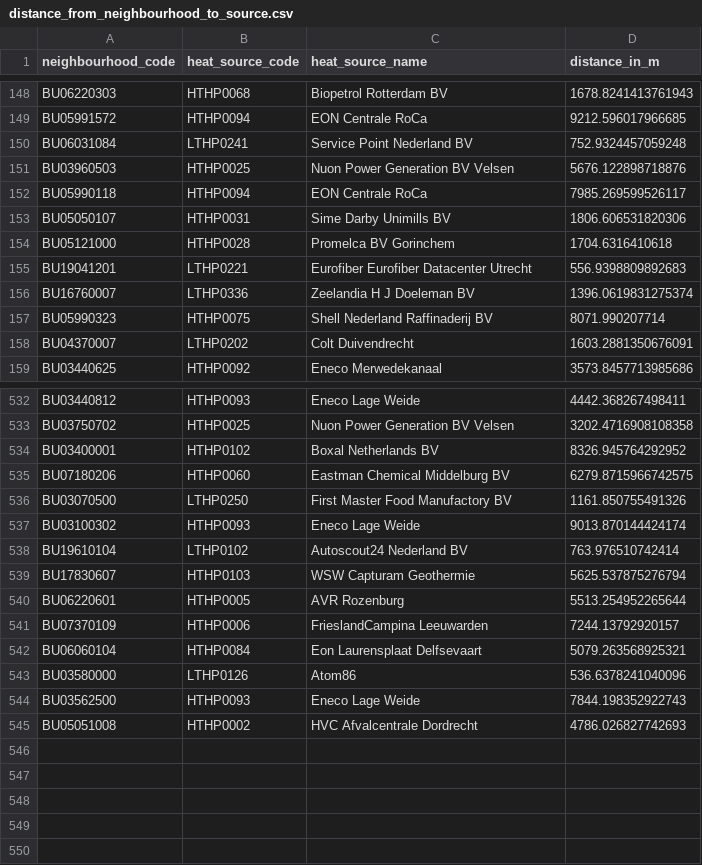
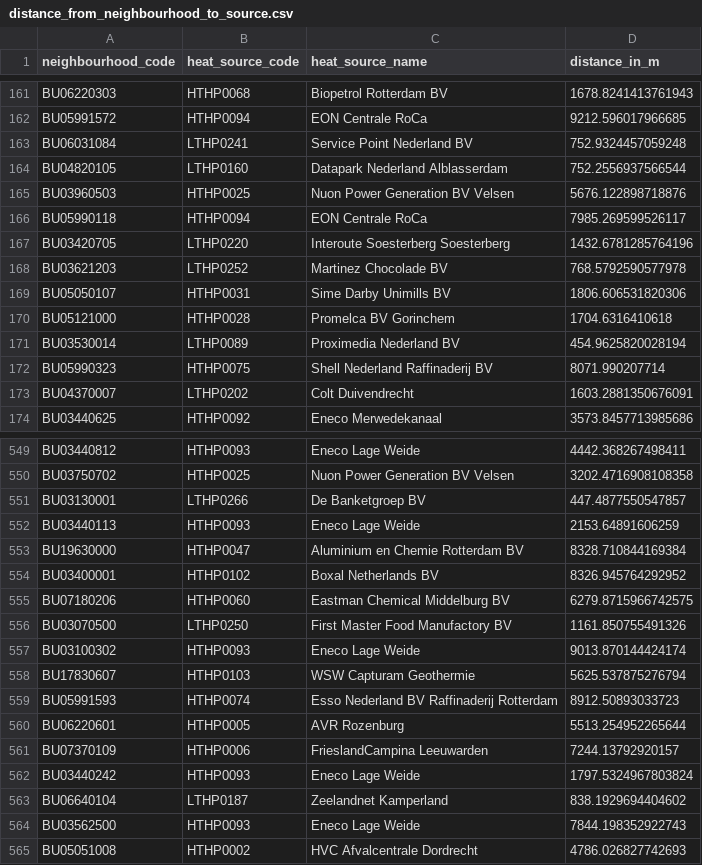
Before and after one commit to quintel/etm-warmtemodule, a CSV file: output_data/OB2021/scenario_1/distance_from_neighbourhood_to_source.csv, drawn as a sheet; only a part is shown, gaps mark what is left out; the diff covers the shown part only.

```diff
--- a/output_data/OB2021/scenario_1/distance_from_neighbourhood_to_source.csv
+++ b/output_data/OB2021/scenario_1/distance_from_neighbourhood_to_source.csv
@@ -150,8 +163,10 @@ BU05991572,HTHP0094,EON Centrale RoCa,9212.596017966685
 BU06031084,LTHP0241,Service Point Nederland BV,752.9324457059248
+BU04820105,LTHP0160,Datapark Nederland  Alblasserdam,752.2556937566544
 BU03960503,HTHP0025,Nuon Power Generation BV Velsen,5676.122898718876
 BU05990118,HTHP0094,EON Centrale RoCa,7985.269599526117
+BU03420705,LTHP0220,Interoute  Soesterberg  Soesterberg,1432.6781285764196
+BU03621203,LTHP0252,Martinez Chocolade BV,768.5792590577978
 BU05050107,HTHP0031,Sime Darby Unimills BV,1806.606531820306
 BU05121000,HTHP0028,Promelca BV Gorinchem,1704.6316410618
-BU19041201,LTHP0221,Eurofiber   Eurofiber Datacenter Utrecht,556.9398809892683
-BU16760007,LTHP0336,Zeelandia H J  Doeleman BV,1396.0619831275374
+BU03530014,LTHP0089,Proximedia Nederland BV,454.9625820028194
 BU05990323,HTHP0075,Shell Nederland Raffinaderij BV,8071.990207714
@@ -533,2 +550,5 @@ BU03440812,HTHP0093,Eneco Lage Weide,4442.368267498411
 BU03750702,HTHP0025,Nuon Power Generation BV Velsen,3202.4716908108358
+BU03130001,LTHP0266,De Banketgroep BV,447.4877550547857
+BU03440113,HTHP0093,Eneco Lage Weide,2153.64891606259
+BU19630000,HTHP0047,Aluminium en Chemie Rotterdam BV,8328.710844169384
 BU03400001,HTHP0102,Boxal Netherlands BV,8326.945764292952
@@ -537,8 +557,8 @@ BU03070500,LTHP0250,First Master Food Manufactory BV,1161.850755491326
 BU03100302,HTHP0093,Eneco Lage Weide,9013.870144424174
-BU19610104,LTHP0102,Autoscout24 Nederland BV,763.976510742414
 BU17830607,HTHP0103,WSW Capturam Geothermie,5625.537875276794
+BU05991593,HTHP0074,Esso Nederland BV Raffinaderij Rotterdam,8912.50893033723
 BU06220601,HTHP0005,AVR Rozenburg,5513.254952265644
 BU07370109,HTHP0006,FrieslandCampina Leeuwarden,7244.13792920157
-BU06060104,HTHP0084,Eon Laurensplaat Delfsevaart,5079.263568925321
-BU03580000,LTHP0126,Atom86,536.6378241040096
+BU03440242,HTHP0093,Eneco Lage Weide,1797.5324967803824
+BU06640104,LTHP0187,Zeelandnet  Kamperland,838.1929694404602
 BU03562500,HTHP0093,Eneco Lage Weide,7844.198352922743
```
Also changed, not shown: 15 added rows and 17 moved rows elsewhere in this file, output_data/OB2021/scenario_1/demands.csv, output_data/OB2021/scenario_2/demands.csv, 37 other files.
